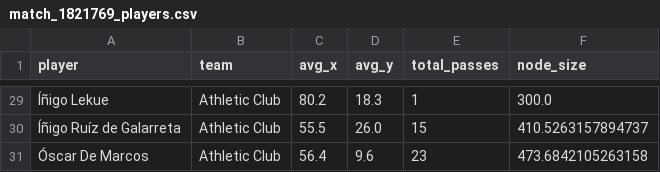
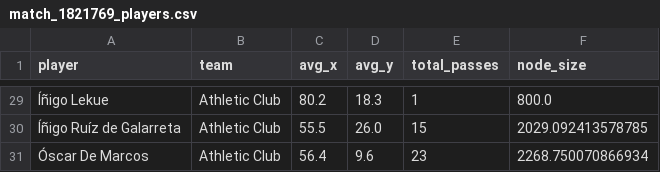
Before and after one commit to jaime-oriol/footballdecoded, a CSV file: visualization/data/match_1821769_players.csv, drawn as a sheet; only a part is shown, gaps mark what is left out; the diff covers the shown part only; the diff names each change by its address in the sheet, - before the commit and + after, or states it on an @@ line.

```diff
--- a/visualization/data/match_1821769_players.csv
+++ b/visualization/data/match_1821769_players.csv
-F29 (node_size): 300.0
+F29 (node_size): 800.0
-F30 (node_size): 410.5263157894737
+F30 (node_size): 2029.092413578785
-F31 (node_size): 473.6842105263158
+F31 (node_size): 2268.750070866934
```
Also changed, not shown: 27 edited cells elsewhere in this file, visualization/data/match_1821769_connections.csv, 1 other file.
